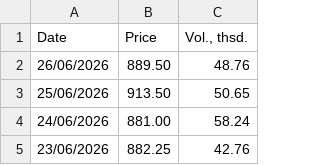
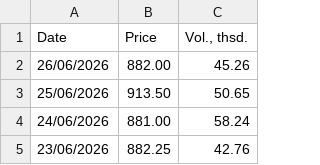
Before and after one commit to em-sig-git/investing-data-tracker-files, a CSV file: data/investing.com_historical_prices_london_gas_oil_2000-2026.csv, drawn as a sheet; only a part is shown.

```diff
--- a/data/investing.com_historical_prices_london_gas_oil_2000-2026.csv
+++ b/data/investing.com_historical_prices_london_gas_oil_2000-2026.csv
@@ -1,3 +1,3 @@
 Date,Price,"Vol., thsd."
-26/06/2026,889.50,48.76
+26/06/2026,882.00,45.26
 25/06/2026,913.50,50.65
```
